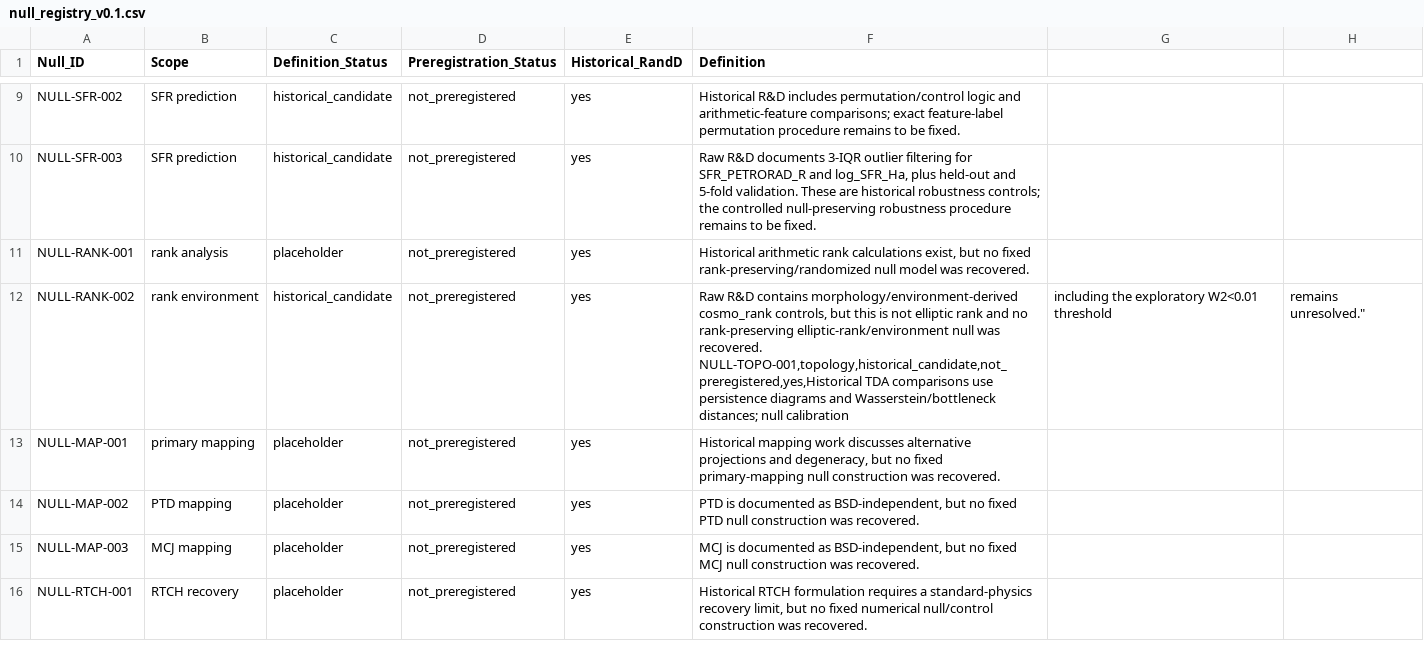
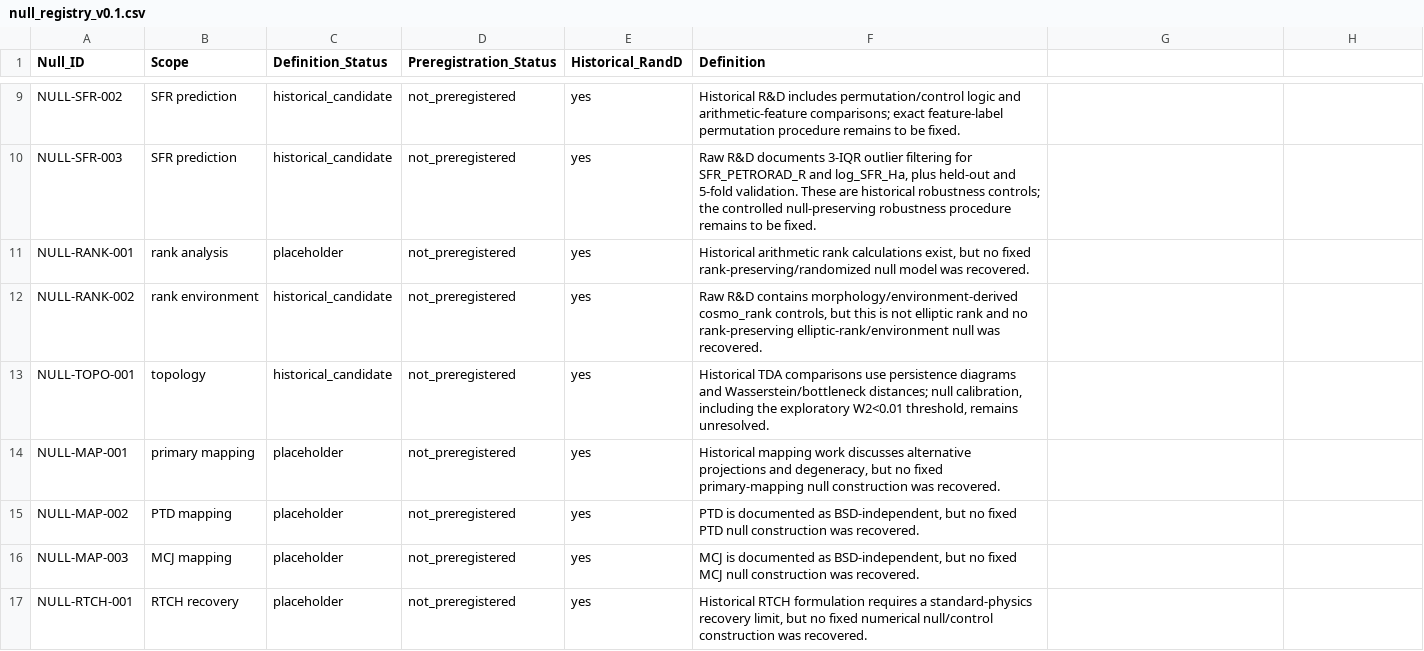
Before and after one commit to LcosmosS/S.T.A.R.-Labs, a CSV file: registry/null_registry_v0.1.csv, drawn as a sheet; only a part is shown, gaps mark what is left out.

Commit message:
Close rank-environment null registry record

```diff
--- a/registry/null_registry_v0.1.csv
+++ b/registry/null_registry_v0.1.csv
@@ -11,4 +11,4 @@ NULL-SFR-003,SFR prediction,historical_candidate,not_preregistered,yes,"Raw R&D
 NULL-RANK-001,rank analysis,placeholder,not_preregistered,yes,"Historical arithmetic rank calculations exist, but no fixed rank-preserving/randomized null model was recovered."
-NULL-RANK-002,rank environment,historical_candidate,not_preregistered,yes,"Raw R&D contains morphology/environment-derived cosmo_rank controls, but this is not elliptic rank and no rank-preserving elliptic-rank/environment null was recovered.
-NULL-TOPO-001,topology,historical_candidate,not_preregistered,yes,"Historical TDA comparisons use persistence diagrams and Wasserstein/bottleneck distances; null calibration, including the exploratory W2<0.01 threshold, remains unresolved."
+NULL-RANK-002,rank environment,historical_candidate,not_preregistered,yes,"Raw R&D contains morphology/environment-derived cosmo_rank controls, but this is not elliptic rank and no rank-preserving elliptic-rank/environment null was recovered."
+NULL-TOPO-001,topology,historical_candidate,not_preregistered,yes,"Historical TDA comparisons use persistence diagrams and Wasserstein/bottleneck distances; null calibration, including the exploratory W2<0.01 threshold, remains unresolved."
 NULL-MAP-001,primary mapping,placeholder,not_preregistered,yes,"Historical mapping work discusses alternative projections and degeneracy, but no fixed primary-mapping null construction was recovered."
```
